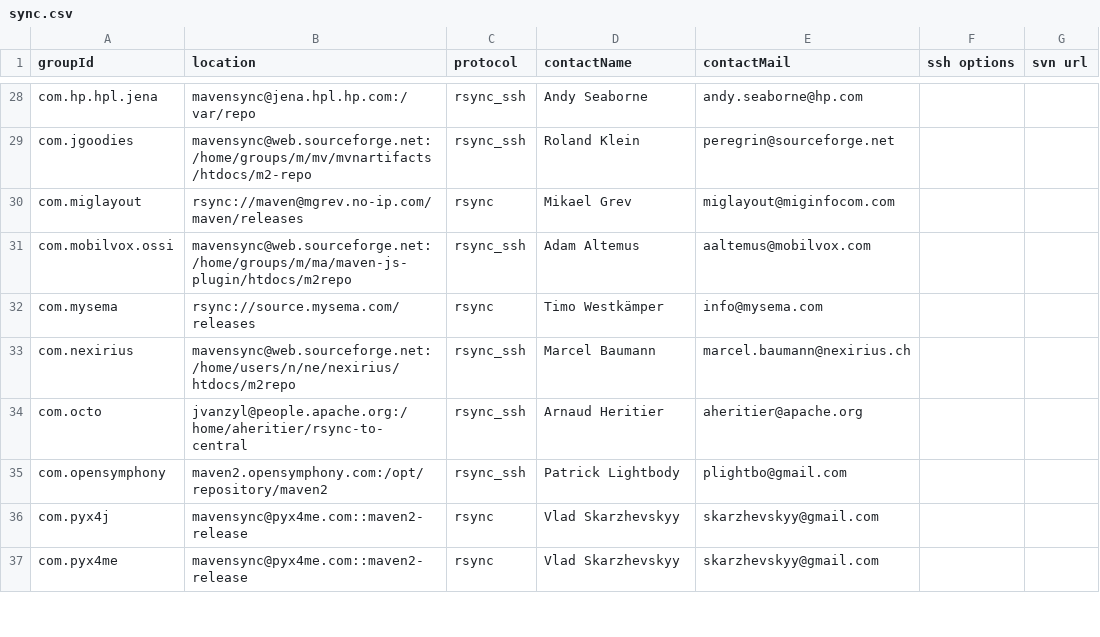
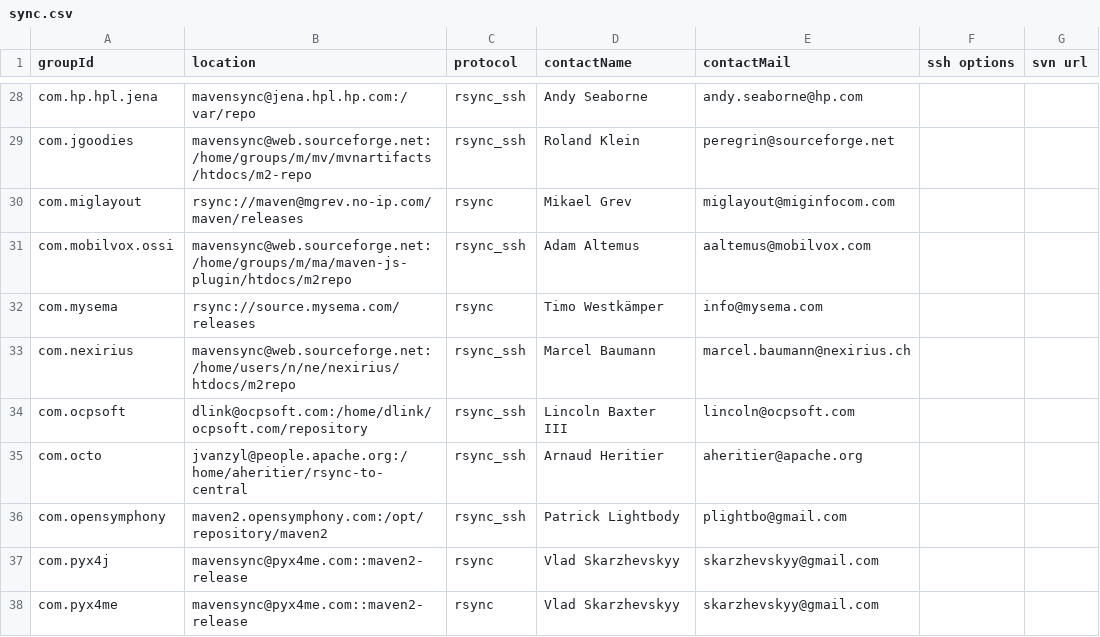
Before and after one commit to apache/maven-repository-tools, a CSV file: src/bin/synchronize/m2-sync/sync.csv, drawn as a sheet; only a part is shown, gaps mark what is left out.

Commit message:
MAVENUPLOAD-2340 - com.ocpsoft
git-svn-id: https://svn.apache.org/repos/asf/maven/repository-tools/trunk@739692 13f79535-47bb-0310-9956-ffa450edef68

```diff
--- a/src/bin/synchronize/m2-sync/sync.csv
+++ b/src/bin/synchronize/m2-sync/sync.csv
@@ -33,2 +33,3 @@
 "com.nexirius","mavensync@web.sourceforge.net:/home/users/n/ne/nexirius/htdocs/m2repo","rsync_ssh","Marcel Baumann","marcel.baumann@nexirius.ch",,
+"com.ocpsoft","dlink@ocpsoft.com:/home/dlink/ocpsoft.com/repository","rsync_ssh","Lincoln Baxter III","lincoln@ocpsoft.com",,
 "com.octo","jvanzyl@people.apache.org:/home/aheritier/rsync-to-central","rsync_ssh","Arnaud Heritier","aheritier@apache.org",,
```
